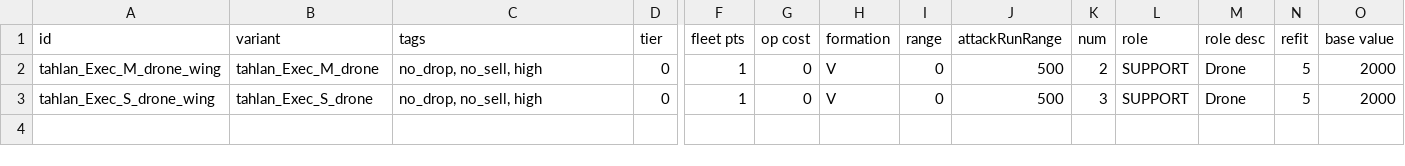
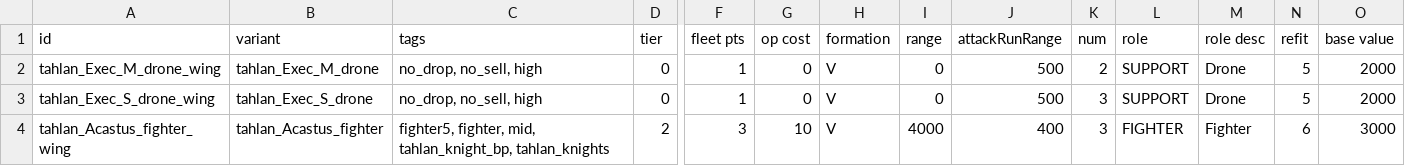
Before and after one commit to niatahl/tahlan-shipworks, a CSV file: data/hulls/wing_data.csv, drawn as a sheet; only a part is shown, gaps mark what is left out; rows hold the shown columns only; the diff names each change by its address in the sheet, - before the commit and + after, or states it on an @@ line.

```diff
--- a/data/hulls/wing_data.csv
+++ b/data/hulls/wing_data.csv
+row 4: tahlan_Acastus_fighter_wing | tahlan_Acastus_fighter | fighter5, fighter, mid, tahlan_knight_bp, tahlan_knights | 2 | 3 | 10 | V | 4000 | 400 | 3 | FIGHTER | Fighter | 6 | 3000
```
Also changed, not shown: data/hulls/ship_data.csv, data/shipsystems/ship_systems.csv, 31 other files.
